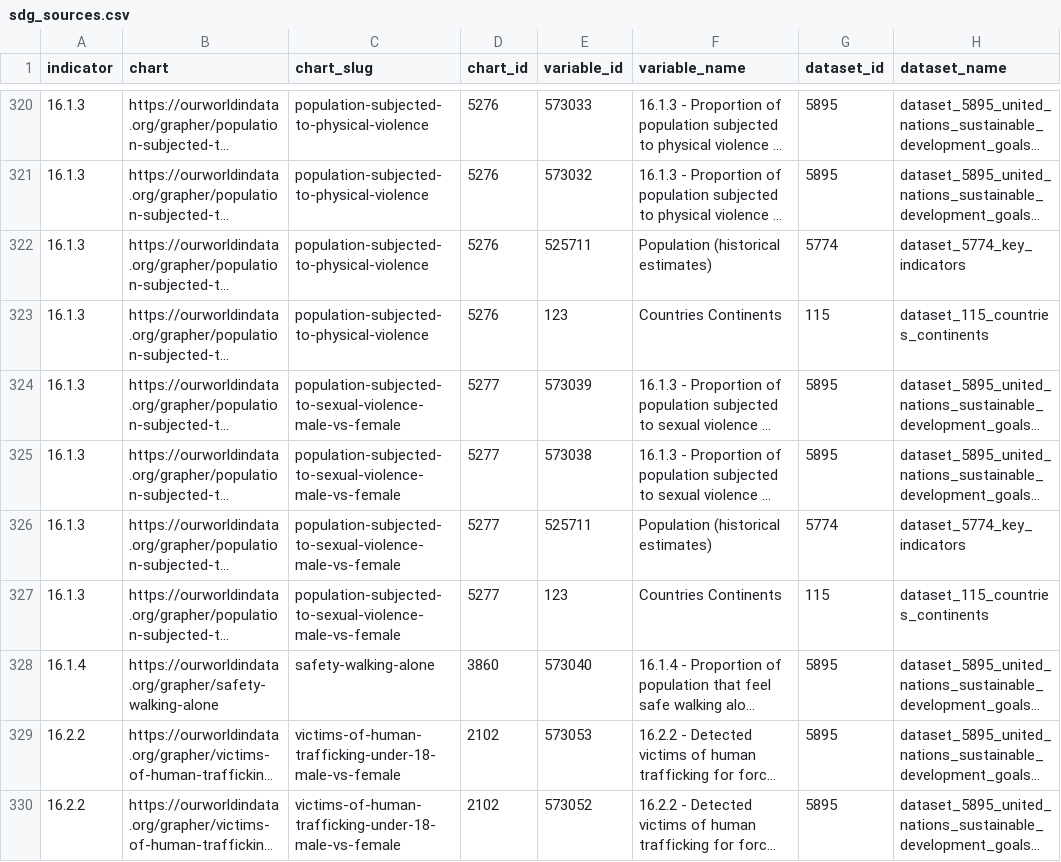
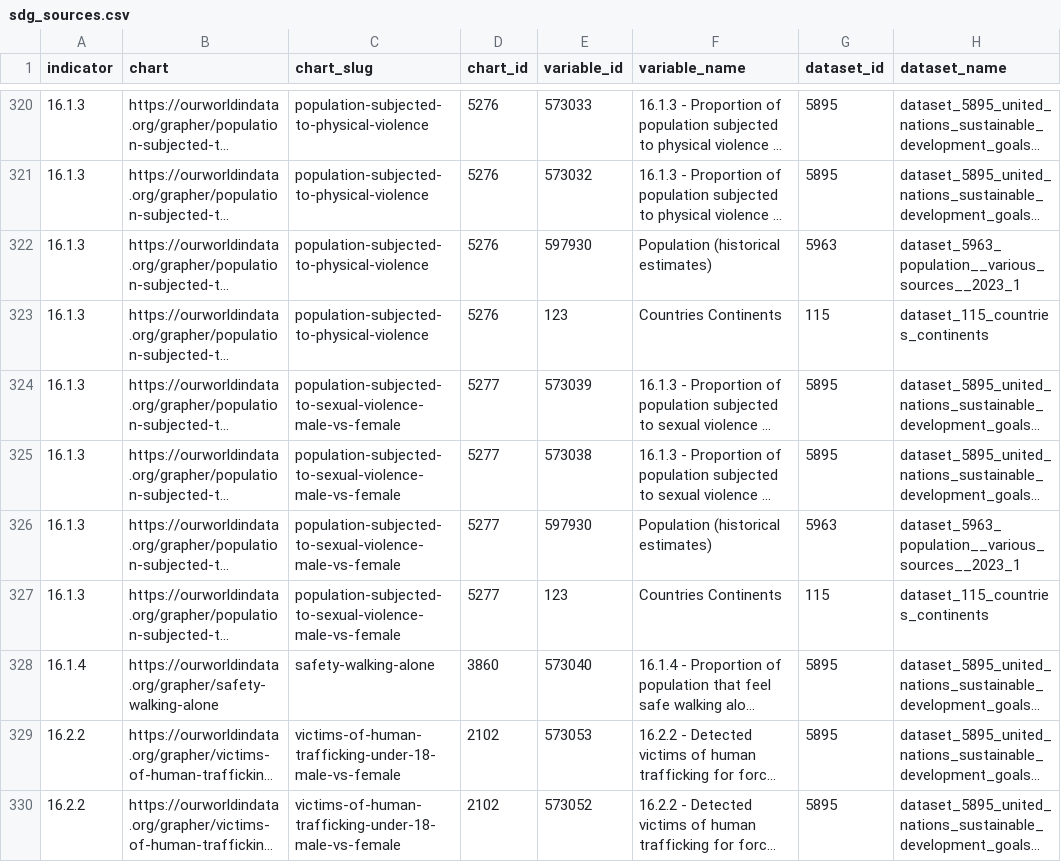
Before and after one commit to owid/etl, a CSV file: etl/steps/data/garden/sdg/latest/sdg_sources.csv, drawn as a sheet; only a part is shown, gaps mark what is left out; long unchanged cells end in …; the diff covers the shown part only; the diff names each change by its address in the sheet, - before the commit and + after, or states it on an @@ line.

```diff
--- a/etl/steps/data/garden/sdg/latest/sdg_sources.csv
+++ b/etl/steps/data/garden/sdg/latest/sdg_sources.csv
-E322 (variable_id): 525711
+E322 (variable_id): 597930
-G322 (dataset_id): 5774
+G322 (dataset_id): 5963
-H322 (dataset_name): dataset_5774_key_indicators
+H322 (dataset_name): dataset_5963_population__various_sources__2023_1
-E326 (variable_id): 525711
+E326 (variable_id): 597930
-G326 (dataset_id): 5774
+G326 (dataset_id): 5963
-H326 (dataset_name): dataset_5774_key_indicators
+H326 (dataset_name): dataset_5963_population__various_sources__2023_1
```
Also changed, not shown: 43 edited cells elsewhere in this file, 11 other files.
